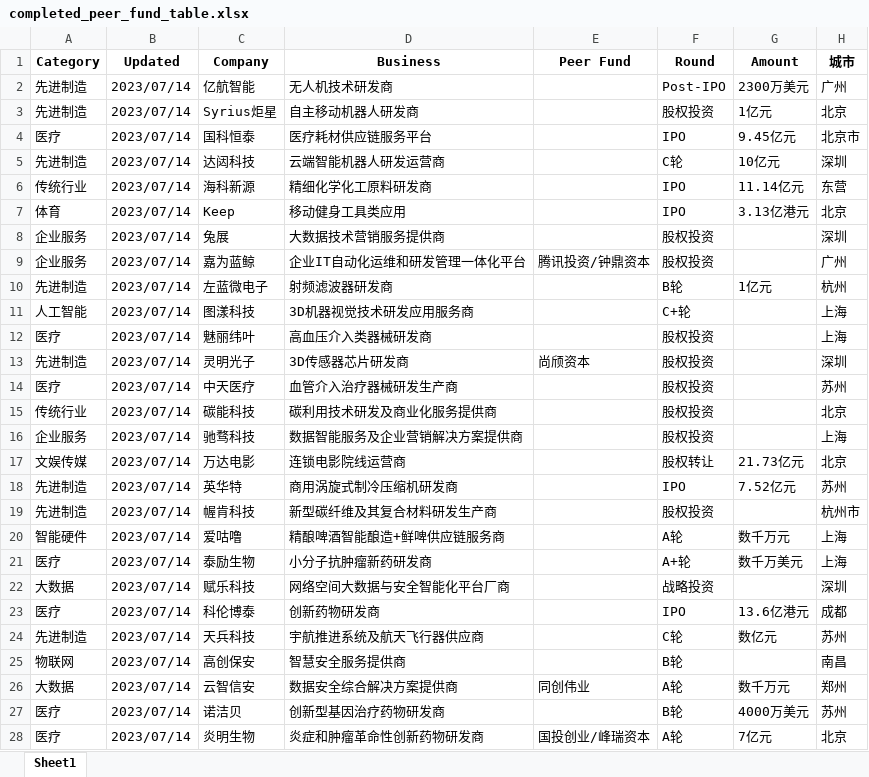
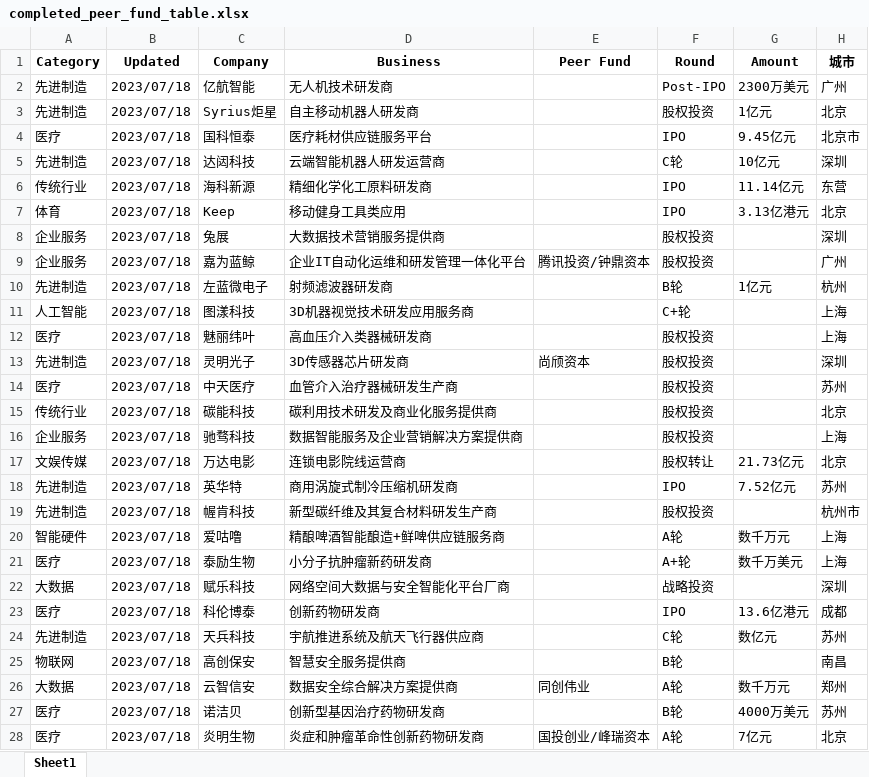
Before and after one commit to jac363/LCP_PF, an Excel workbook: completed_peer_fund_table.xlsx, sheet Sheet1, drawn as a sheet; only a part is shown; values as stored, in another font and other column widths than the file's, no borders; the diff covers the shown part only; the diff names each change by its address in the sheet, - before the commit and + after, or states it on an @@ line.

```diff
--- a/completed_peer_fund_table.xlsx (sheet Sheet1)
+++ b/completed_peer_fund_table.xlsx (sheet Sheet1)
-B2:B28 (Updated): 2023/07/14
+B2:B28 (Updated): 2023/07/18
```
Also changed, not shown: 33 edited cells elsewhere in this sheet, peer_fund_table.xlsx, peer_fund_table_with_notes.xlsx, 3 other files.
